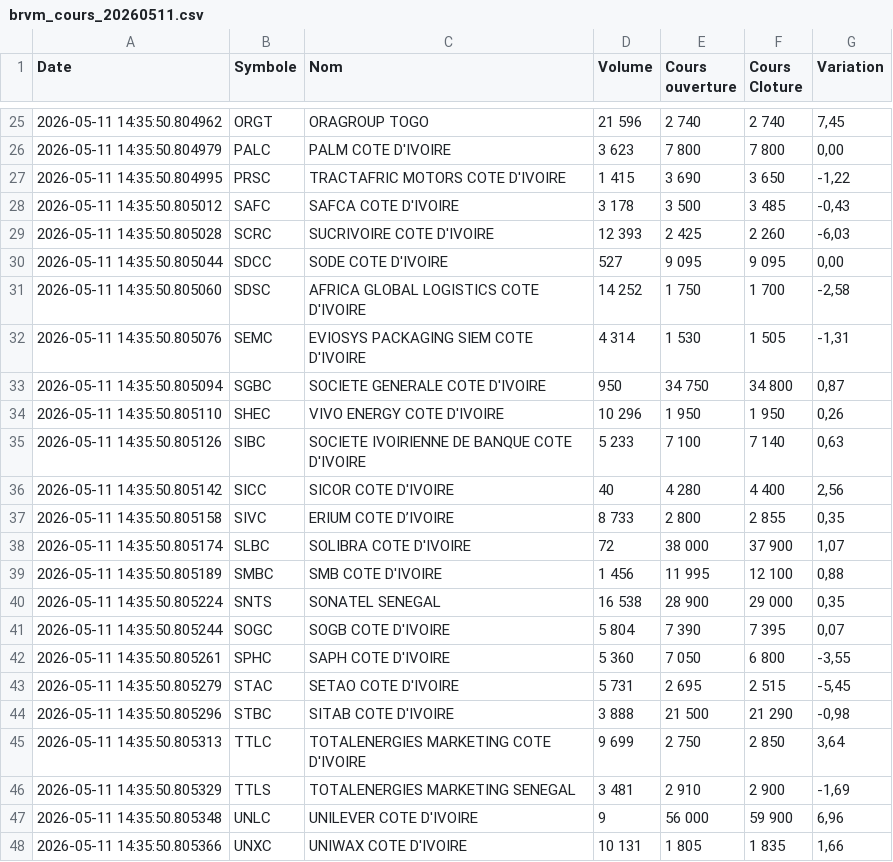
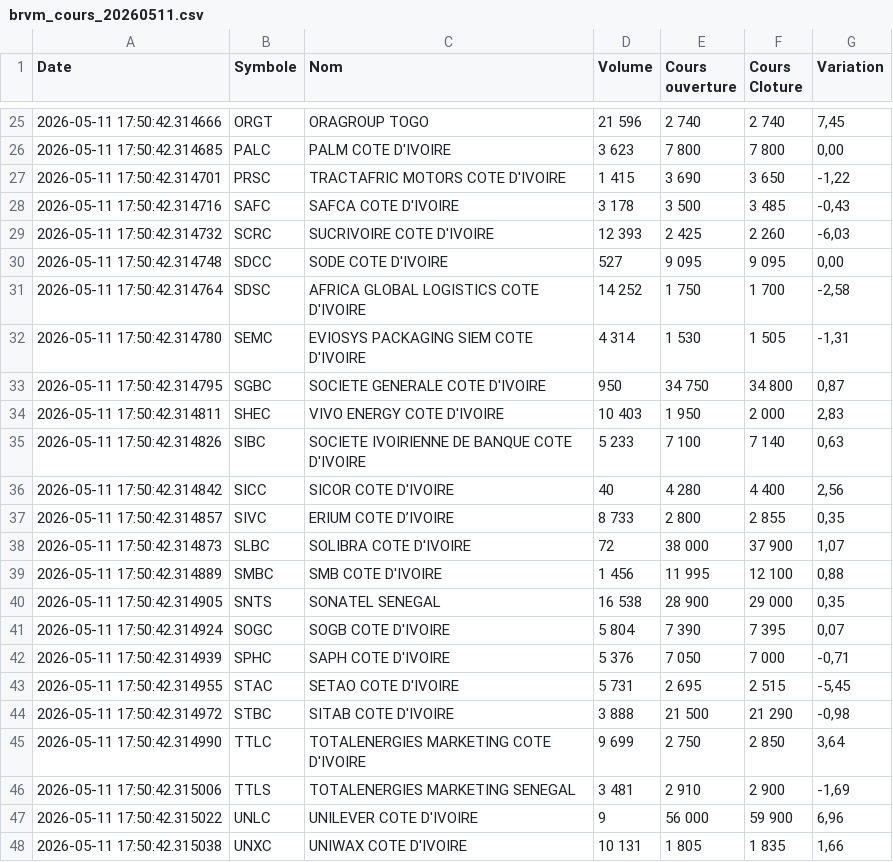
Before and after one commit to SoroPierre/brvm-extraction-sauvegarde, a CSV file: brvm-data/brvm_cours_20260511.csv, drawn as a sheet; only a part is shown, gaps mark what is left out; the diff covers the shown part only.

```diff
--- a/brvm-data/brvm_cours_20260511.csv
+++ b/brvm-data/brvm_cours_20260511.csv
@@ -25,24 +25,24 @@ Date,Symbole,Nom,Volume,Cours ouverture,Cours Cloture,Variation
-2026-05-11 14:35:50.804962,ORGT,ORAGROUP TOGO,21 596,2 740,2 740,"7,45"
-2026-05-11 14:35:50.804979,PALC,PALM COTE D'IVOIRE,3 623,7 800,7 800,"0,00"
-2026-05-11 14:35:50.804995,PRSC,TRACTAFRIC MOTORS COTE D'IVOIRE,1 415,3 690,3 650,"-1,22"
-2026-05-11 14:35:50.805012,SAFC,SAFCA COTE D'IVOIRE,3 178,3 500,3 485,"-0,43"
-2026-05-11 14:35:50.805028,SCRC,SUCRIVOIRE COTE D'IVOIRE,12 393,2 425,2 260,"-6,03"
-2026-05-11 14:35:50.805044,SDCC,SODE COTE D'IVOIRE,527,9 095,9 095,"0,00"
-2026-05-11 14:35:50.805060,SDSC,AFRICA GLOBAL LOGISTICS COTE D'IVOIRE,14 252,1 750,1 700,"-2,58"
-2026-05-11 14:35:50.805076,SEMC,EVIOSYS PACKAGING SIEM COTE D'IVOIRE,4 314,1 530,1 505,"-1,31"
-2026-05-11 14:35:50.805094,SGBC,SOCIETE GENERALE COTE D'IVOIRE,950,34 750,34 800,"0,87"
-2026-05-11 14:35:50.805110,SHEC,VIVO ENERGY COTE D'IVOIRE,10 296,1 950,1 950,"0,26"
-2026-05-11 14:35:50.805126,SIBC,SOCIETE IVOIRIENNE DE BANQUE COTE D'IVOIRE,5 233,7 100,7 140,"0,63"
-2026-05-11 14:35:50.805142,SICC,SICOR COTE D'IVOIRE,40,4 280,4 400,"2,56"
-2026-05-11 14:35:50.805158,SIVC,ERIUM COTE D’IVOIRE,8 733,2 800,2 855,"0,35"
-2026-05-11 14:35:50.805174,SLBC,SOLIBRA COTE D'IVOIRE,72,38 000,37 900,"1,07"
-2026-05-11 14:35:50.805189,SMBC,SMB COTE D'IVOIRE,1 456,11 995,12 100,"0,88"
-2026-05-11 14:35:50.805224,SNTS,SONATEL SENEGAL,16 538,28 900,29 000,"0,35"
-2026-05-11 14:35:50.805244,SOGC,SOGB COTE D'IVOIRE,5 804,7 390,7 395,"0,07"
-2026-05-11 14:35:50.805261,SPHC,SAPH COTE D'IVOIRE,5 360,7 050,6 800,"-3,55"
-2026-05-11 14:35:50.805279,STAC,SETAO COTE D'IVOIRE,5 731,2 695,2 515,"-5,45"
-2026-05-11 14:35:50.805296,STBC,SITAB COTE D'IVOIRE,3 888,21 500,21 290,"-0,98"
-2026-05-11 14:35:50.805313,TTLC,TOTALENERGIES MARKETING COTE D'IVOIRE,9 699,2 750,2 850,"3,64"
-2026-05-11 14:35:50.805329,TTLS,TOTALENERGIES MARKETING SENEGAL,3 481,2 910,2 900,"-1,69"
-2026-05-11 14:35:50.805348,UNLC,UNILEVER COTE D'IVOIRE,9,56 000,59 900,"6,96"
-2026-05-11 14:35:50.805366,UNXC,UNIWAX COTE D'IVOIRE,10 131,1 805,1 835,"1,66"
+2026-05-11 17:50:42.314666,ORGT,ORAGROUP TOGO,21 596,2 740,2 740,"7,45"
+2026-05-11 17:50:42.314685,PALC,PALM COTE D'IVOIRE,3 623,7 800,7 800,"0,00"
+2026-05-11 17:50:42.314701,PRSC,TRACTAFRIC MOTORS COTE D'IVOIRE,1 415,3 690,3 650,"-1,22"
+2026-05-11 17:50:42.314716,SAFC,SAFCA COTE D'IVOIRE,3 178,3 500,3 485,"-0,43"
+2026-05-11 17:50:42.314732,SCRC,SUCRIVOIRE COTE D'IVOIRE,12 393,2 425,2 260,"-6,03"
+2026-05-11 17:50:42.314748,SDCC,SODE COTE D'IVOIRE,527,9 095,9 095,"0,00"
+2026-05-11 17:50:42.314764,SDSC,AFRICA GLOBAL LOGISTICS COTE D'IVOIRE,14 252,1 750,1 700,"-2,58"
+2026-05-11 17:50:42.314780,SEMC,EVIOSYS PACKAGING SIEM COTE D'IVOIRE,4 314,1 530,1 505,"-1,31"
+2026-05-11 17:50:42.314795,SGBC,SOCIETE GENERALE COTE D'IVOIRE,950,34 750,34 800,"0,87"
+2026-05-11 17:50:42.314811,SHEC,VIVO ENERGY COTE D'IVOIRE,10 403,1 950,2 000,"2,83"
+2026-05-11 17:50:42.314826,SIBC,SOCIETE IVOIRIENNE DE BANQUE COTE D'IVOIRE,5 233,7 100,7 140,"0,63"
+2026-05-11 17:50:42.314842,SICC,SICOR COTE D'IVOIRE,40,4 280,4 400,"2,56"
+2026-05-11 17:50:42.314857,SIVC,ERIUM COTE D’IVOIRE,8 733,2 800,2 855,"0,35"
+2026-05-11 17:50:42.314873,SLBC,SOLIBRA COTE D'IVOIRE,72,38 000,37 900,"1,07"
+2026-05-11 17:50:42.314889,SMBC,SMB COTE D'IVOIRE,1 456,11 995,12 100,"0,88"
+2026-05-11 17:50:42.314905,SNTS,SONATEL SENEGAL,16 538,28 900,29 000,"0,35"
+2026-05-11 17:50:42.314924,SOGC,SOGB COTE D'IVOIRE,5 804,7 390,7 395,"0,07"
+2026-05-11 17:50:42.314939,SPHC,SAPH COTE D'IVOIRE,5 376,7 050,7 000,"-0,71"
+2026-05-11 17:50:42.314955,STAC,SETAO COTE D'IVOIRE,5 731,2 695,2 515,"-5,45"
+2026-05-11 17:50:42.314972,STBC,SITAB COTE D'IVOIRE,3 888,21 500,21 290,"-0,98"
+2026-05-11 17:50:42.314990,TTLC,TOTALENERGIES MARKETING COTE D'IVOIRE,9 699,2 750,2 850,"3,64"
+2026-05-11 17:50:42.315006,TTLS,TOTALENERGIES MARKETING SENEGAL,3 481,2 910,2 900,"-1,69"
+2026-05-11 17:50:42.315022,UNLC,UNILEVER COTE D'IVOIRE,9,56 000,59 900,"6,96"
+2026-05-11 17:50:42.315038,UNXC,UNIWAX COTE D'IVOIRE,10 131,1 805,1 835,"1,66"
```
Also changed, not shown: 32 edited cells elsewhere in this file.
